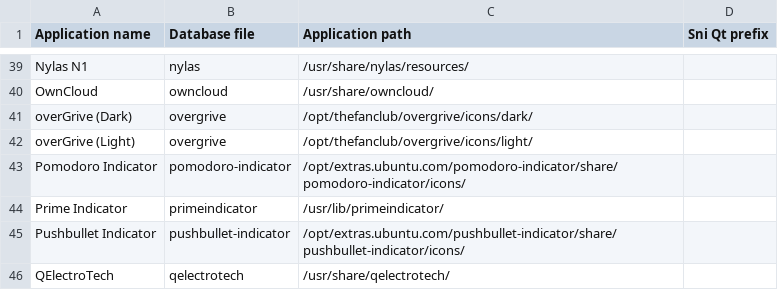
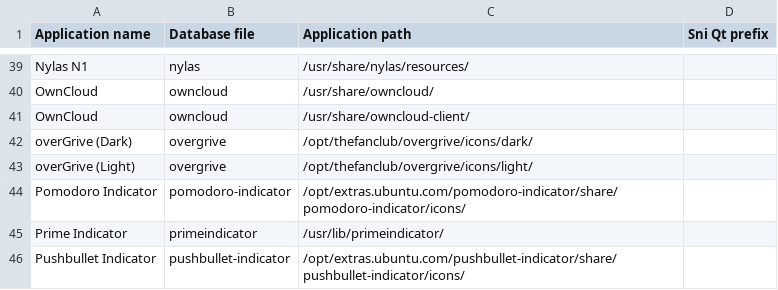
Before and after one commit to bilelmoussaoui/Hardcode-Tray, a CSV file: db.csv, drawn as a sheet; only a part is shown, gaps mark what is left out; the shorter side is filled out with more unchanged rows; the diff names each change by its address in the sheet, - before the commit and + after, or states it on an @@ line.

Commit message:
add an other owncloud path

```diff
--- a/db.csv
+++ b/db.csv
+row 41: OwnCloud | owncloud | /usr/share/owncloud-client/
```
